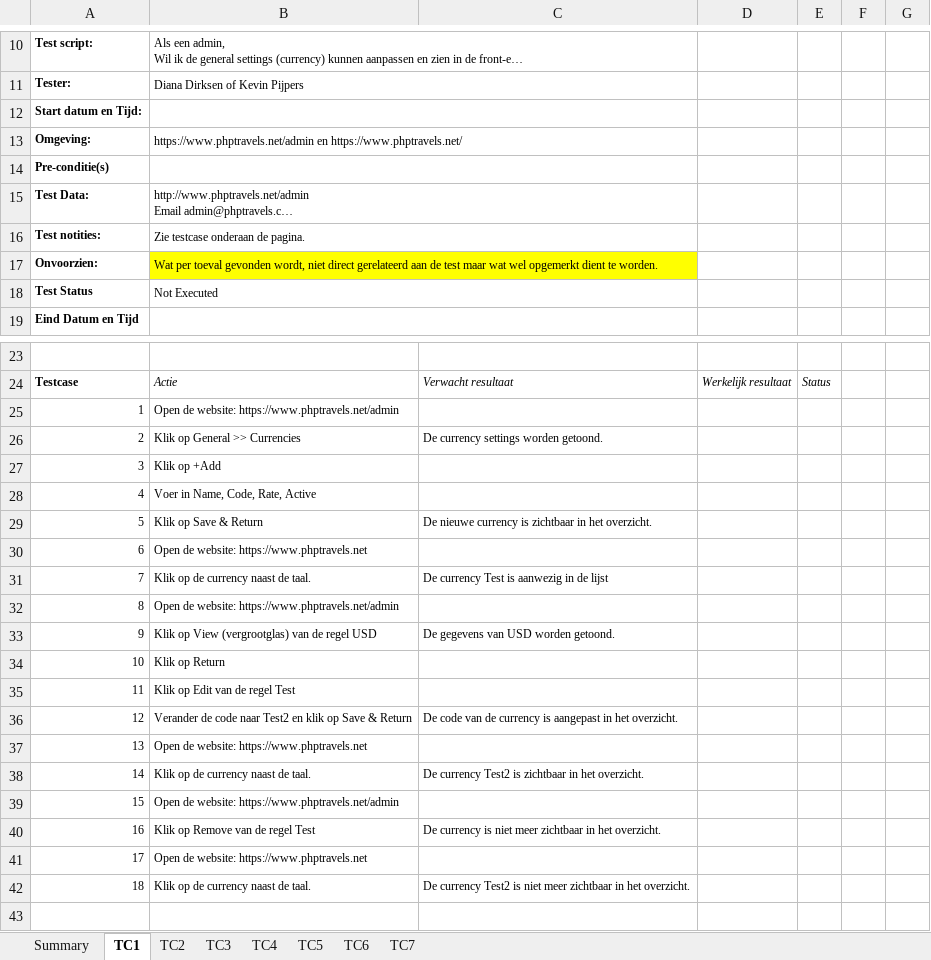
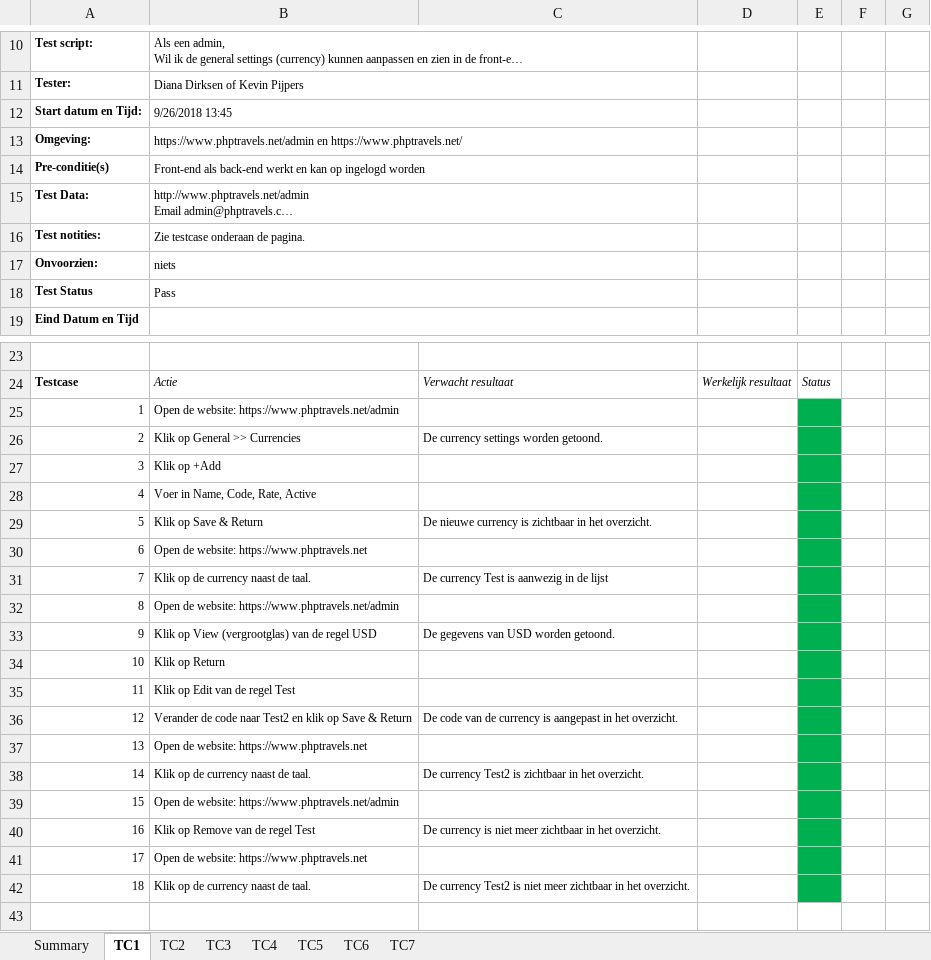
Before and after one commit to kevin-pi/IntegratedTravelWebsite, an Excel workbook: Sessie sheet (testcases) - Back-end.xlsx, sheet TC1, drawn as a sheet; only a part is shown, gaps mark what is left out; long unchanged cells end in …; values as stored, in another font and other column widths than the file's, no borders; the diff names each change by its address in the sheet, - before the commit and + after, or states it on an @@ line.

Commit message:
Add files via upload

```diff
--- a/Sessie sheet (testcases) - Back-end.xlsx (sheet TC1)
+++ b/Sessie sheet (testcases) - Back-end.xlsx (sheet TC1)
-B12: (empty)
+B12: 9/26/2018 13:45
-B14: (empty)
+B14: Front-end als back-end werkt en kan op ingelogd worden
-B17: Wat per toeval gevonden wordt, niet direct gerelateerd aan de test maar wat wel opgemerkt dient te worden.
+B17: niets
-B17:C17 fill: #FFFF00
+B17:C17 fill: none
-B18: Not Executed
+B18: Pass
-E25:E42 fill: none
+E25:E42 fill: #00B050
```
